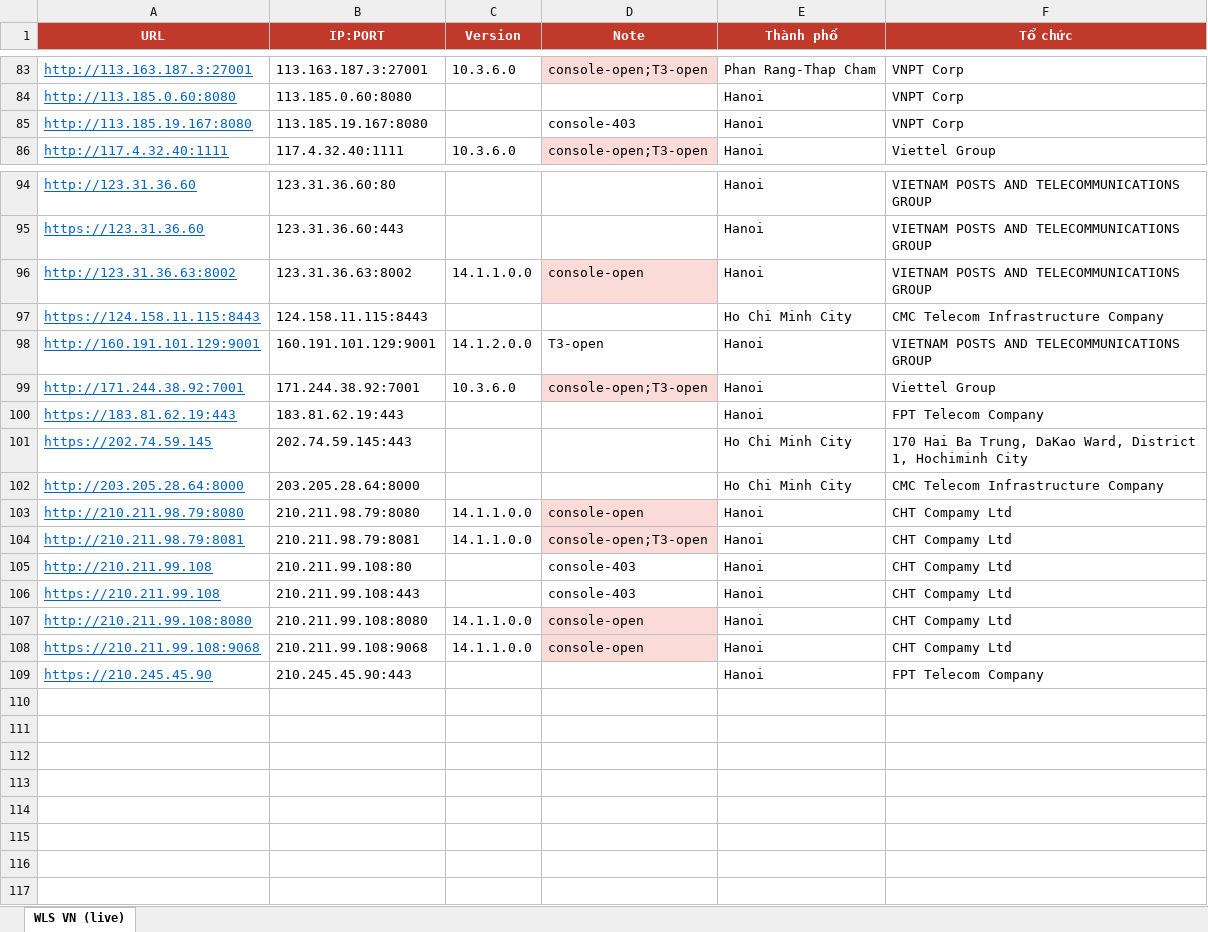
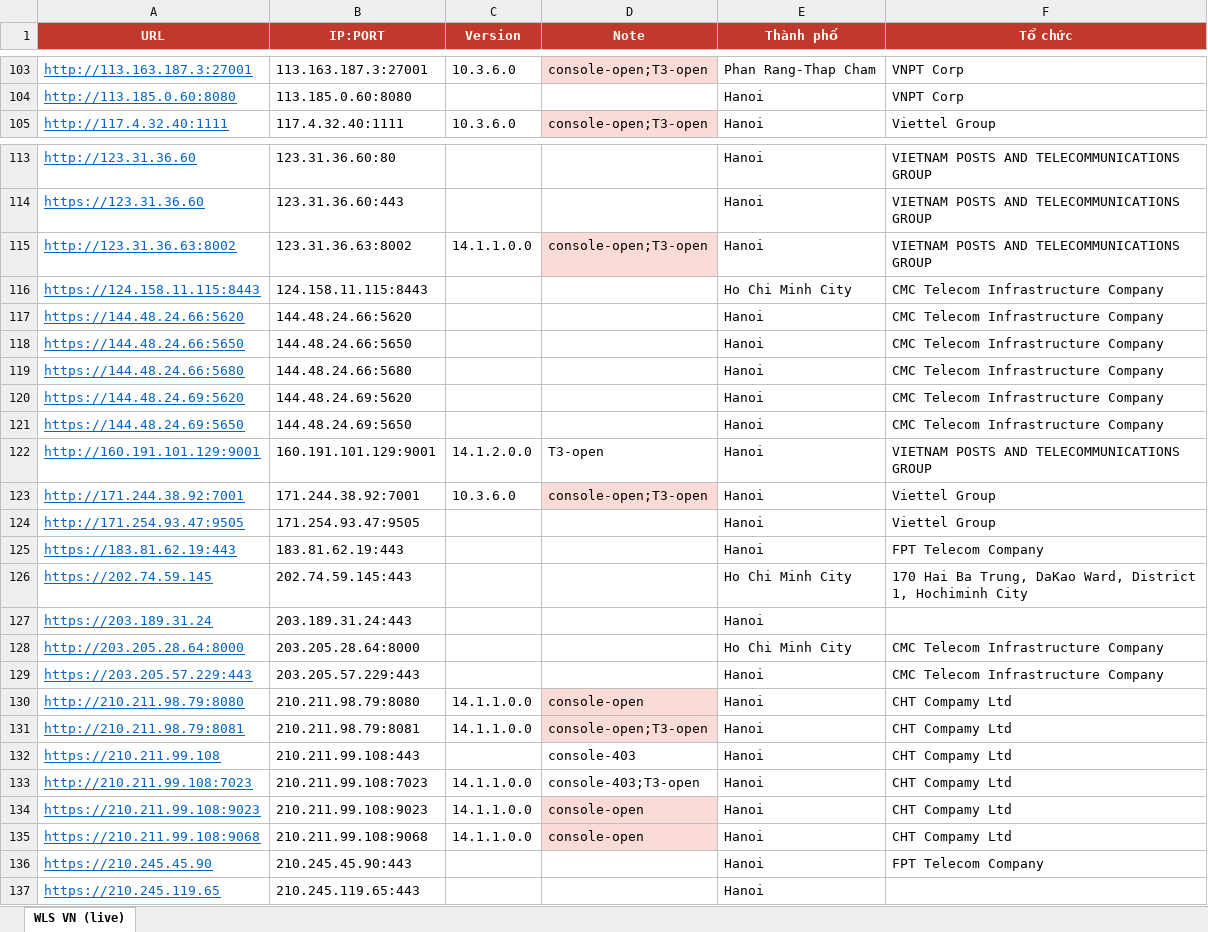
Before and after one commit to tr1la/Oracle_WebLogic_Server_CVE, an Excel workbook: WLS-VN-live.xlsx, sheet WLS VN (live), drawn as a sheet; only a part is shown, gaps mark what is left out; values as stored, in another font and other column widths than the file's, no borders; removed rows and columns are numbered as before the commit, all else as after; the diff covers the shown part only; the diff names each change by its address in the sheet, - before the commit and + after, or states it on an @@ line.

```diff
--- a/WLS-VN-live.xlsx (sheet WLS VN (live))
+++ b/WLS-VN-live.xlsx (sheet WLS VN (live))
-row 85: http://113.185.19.167:8080 | 113.185.19.167:8080 |  | console-403 | Hanoi | VNPT Corp
-D115 (Note): console-open
+D115 (Note): console-open;T3-open
+row 117: https://144.48.24.66:5620 | 144.48.24.66:5620 |  |  | Hanoi | CMC Telecom Infrastructure Company
+row 118: https://144.48.24.66:5650 | 144.48.24.66:5650 |  |  | Hanoi | CMC Telecom Infrastructure Company
+row 119: https://144.48.24.66:5680 | 144.48.24.66:5680 |  |  | Hanoi | CMC Telecom Infrastructure Company
+row 120: https://144.48.24.69:5620 | 144.48.24.69:5620 |  |  | Hanoi | CMC Telecom Infrastructure Company
+row 121: https://144.48.24.69:5650 | 144.48.24.69:5650 |  |  | Hanoi | CMC Telecom Infrastructure Company
+row 124: http://171.254.93.47:9505 | 171.254.93.47:9505 |  |  | Hanoi | Viettel Group
+row 127: https://203.189.31.24 | 203.189.31.24:443 |  |  | Hanoi
+row 129: https://203.205.57.229:443 | 203.205.57.229:443 |  |  | Hanoi | CMC Telecom Infrastructure Company
-row 105: http://210.211.99.108 | 210.211.99.108:80 |  | console-403 | Hanoi | CHT Compamy Ltd
+row 133: http://210.211.99.108:7023 | 210.211.99.108:7023 | 14.1.1.0.0 | console-403;T3-open | Hanoi | CHT Compamy Ltd
-A134 (URL): http://210.211.99.108:8080
+A134 (URL): https://210.211.99.108:9023
-B134 (IP:PORT): 210.211.99.108:8080
+B134 (IP:PORT): 210.211.99.108:9023
+row 137: https://210.245.119.65 | 210.245.119.65:443 |  |  | Hanoi
```
Also changed, not shown: 22 added rows, 2 removed rows and 5 edited cells elsewhere in this sheet, WLS-VN-live-vhost.xlsx, 5 other files.
